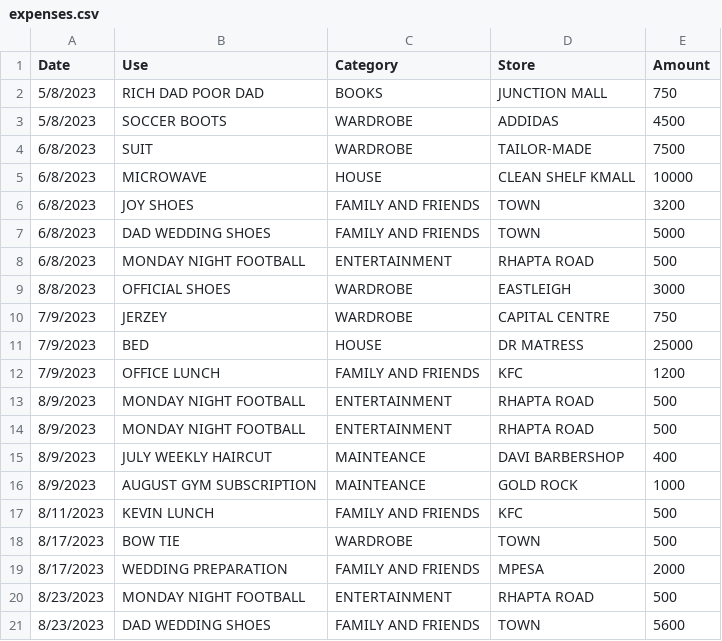
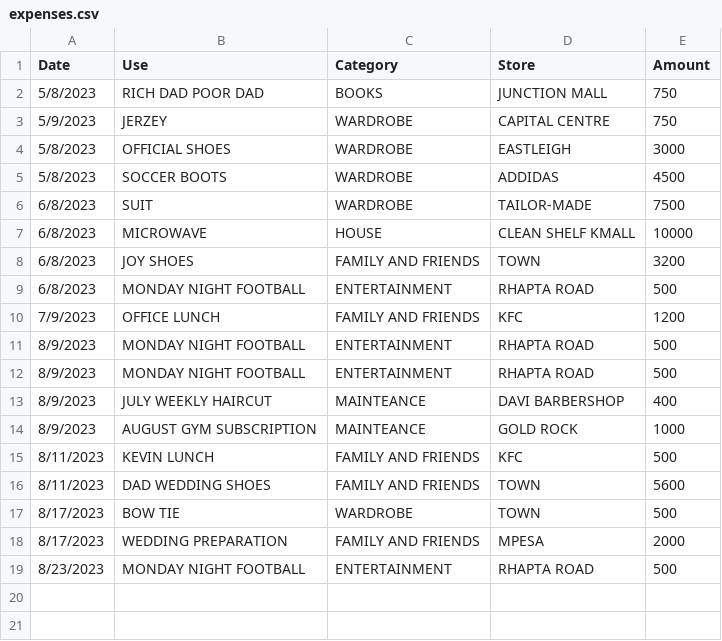
Before and after one commit to chete-py/expenditure_tracker, a CSV file: expenses.csv, drawn as a sheet; removed rows and columns are numbered as before the commit, all else as after; the diff names each change by its address in the sheet, - before the commit and + after, or states it on an @@ line.

Commit message:
add

```diff
--- a/expenses.csv
+++ b/expenses.csv
+row 3: 5/9/2023 | JERZEY | WARDROBE | CAPITAL CENTRE | 750
+row 4: 5/8/2023 | OFFICIAL SHOES | WARDROBE | EASTLEIGH | 3000
-row 7: 6/8/2023 | DAD WEDDING SHOES | FAMILY AND FRIENDS | TOWN | 5000
-row 9: 8/8/2023 | OFFICIAL SHOES | WARDROBE | EASTLEIGH | 3000
-row 10: 7/9/2023 | JERZEY | WARDROBE | CAPITAL CENTRE | 750
-row 11: 7/9/2023 | BED | HOUSE | DR MATRESS | 25000
+row 16: 8/11/2023 | DAD WEDDING SHOES | FAMILY AND FRIENDS | TOWN | 5600
-row 21: 8/23/2023 | DAD WEDDING SHOES | FAMILY AND FRIENDS | TOWN | 5600
```
